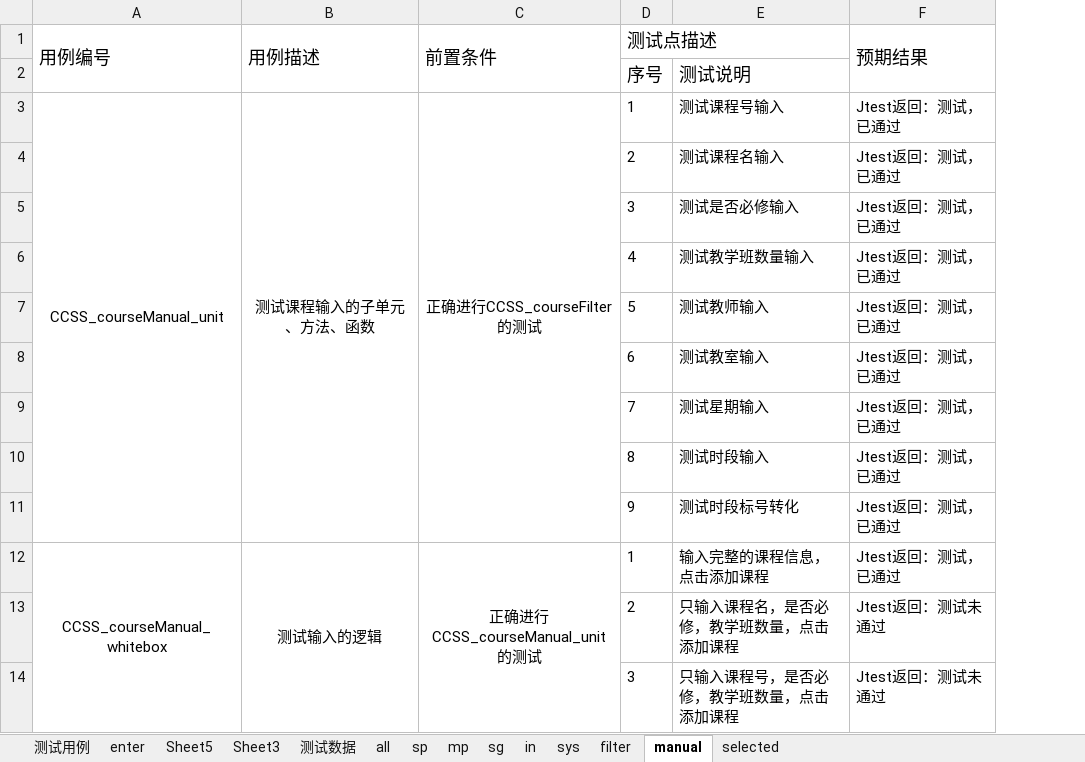
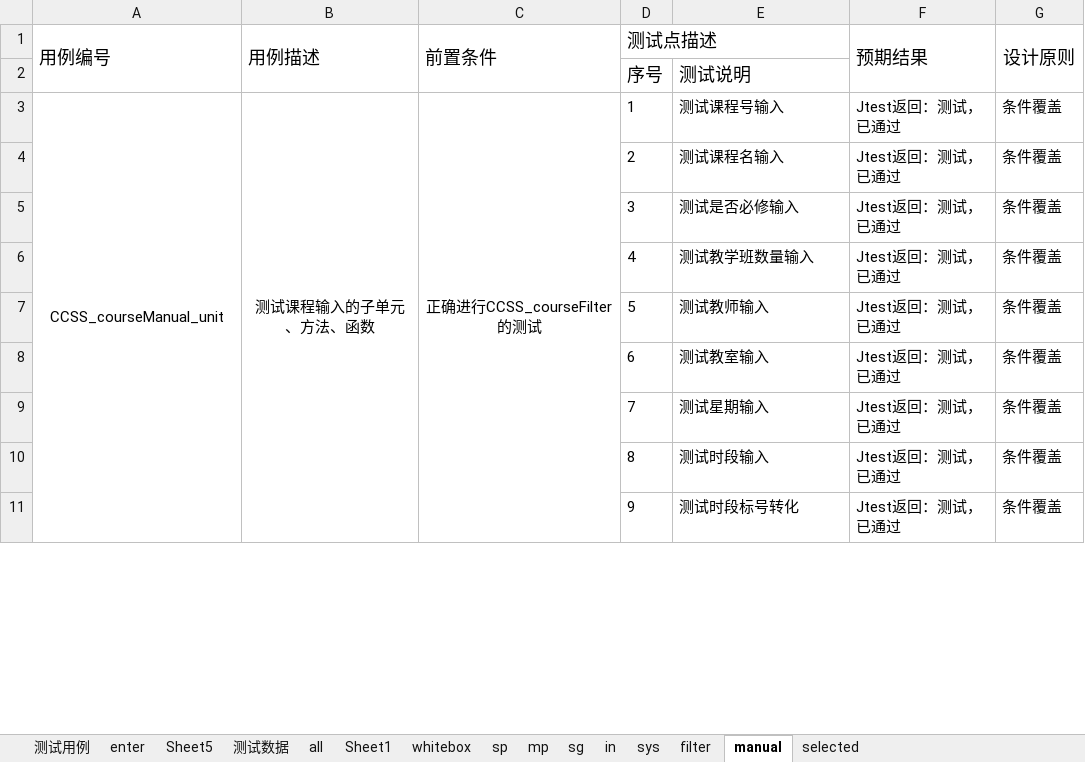
Before and after one commit to wxhwxhwxh2002/CCSSDocs, an Excel workbook: G15测试用例.xlsx, sheet manual, drawn as a sheet; only a part is shown; values as stored, in another font and other column widths than the file's, no borders; removed rows and columns are numbered as before the commit, all else as after; the diff covers the shown part only; the diff names each change by its address in the sheet, - before the commit and + after, or states it on an @@ line.

```diff
--- a/G15测试用例.xlsx (sheet manual)
+++ b/G15测试用例.xlsx (sheet manual)
-sheet tab: Sheet3
+sheet tab: Sheet1
+sheet tab: whitebox
+column G (设计原则), rows 3-11: all 条件覆盖
-row 12: CCSS_courseManual_whitebox | 测试输入的逻辑 | 正确进行CCSS_courseManual_unit的测试 | 1 | 输入完整的课程信息，点击添加课程 | Jtest返回：测试，已通过
-row 13:  |  |  | 2 | 只输入课程名，是否必修，教学班数量，点击添加课程 | Jtest返回：测试未通过
-row 14:  |  |  | 3 | 只输入课程号，是否必修，教学班数量，点击添加课程 | Jtest返回：测试未通过
```
Also changed, not shown: 13 removed rows elsewhere in this sheet, sheet selected, sheet sg, sheet filter, sheet all, sheet sp, sheet mp, 2 more sheets, 18 other files.
